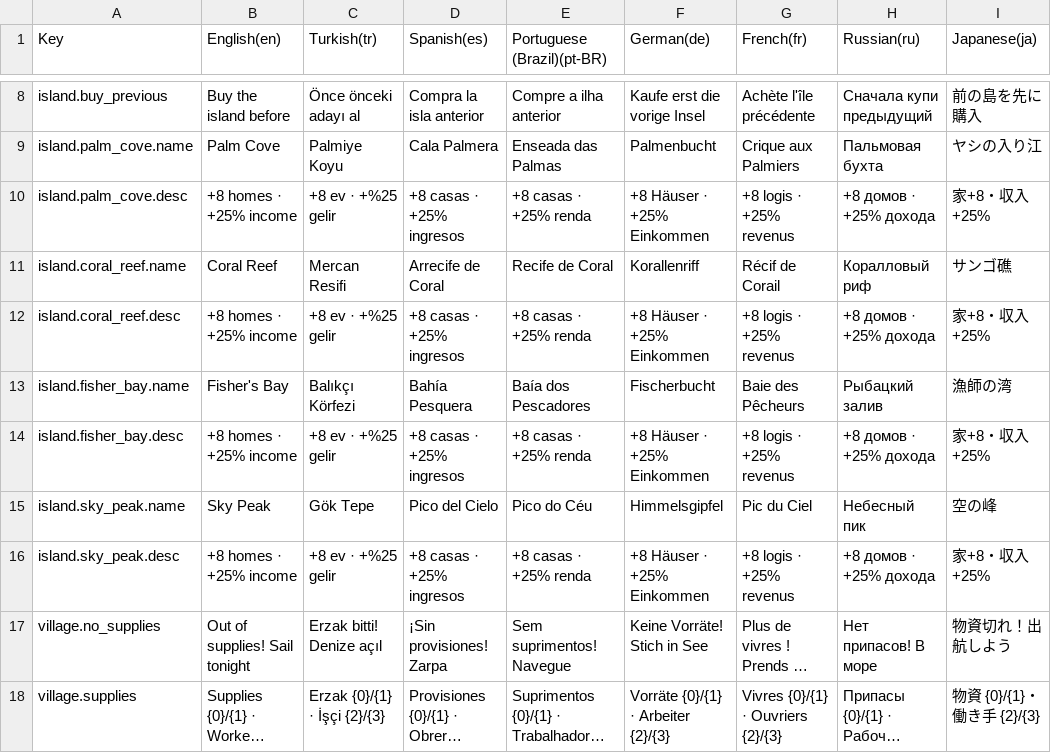
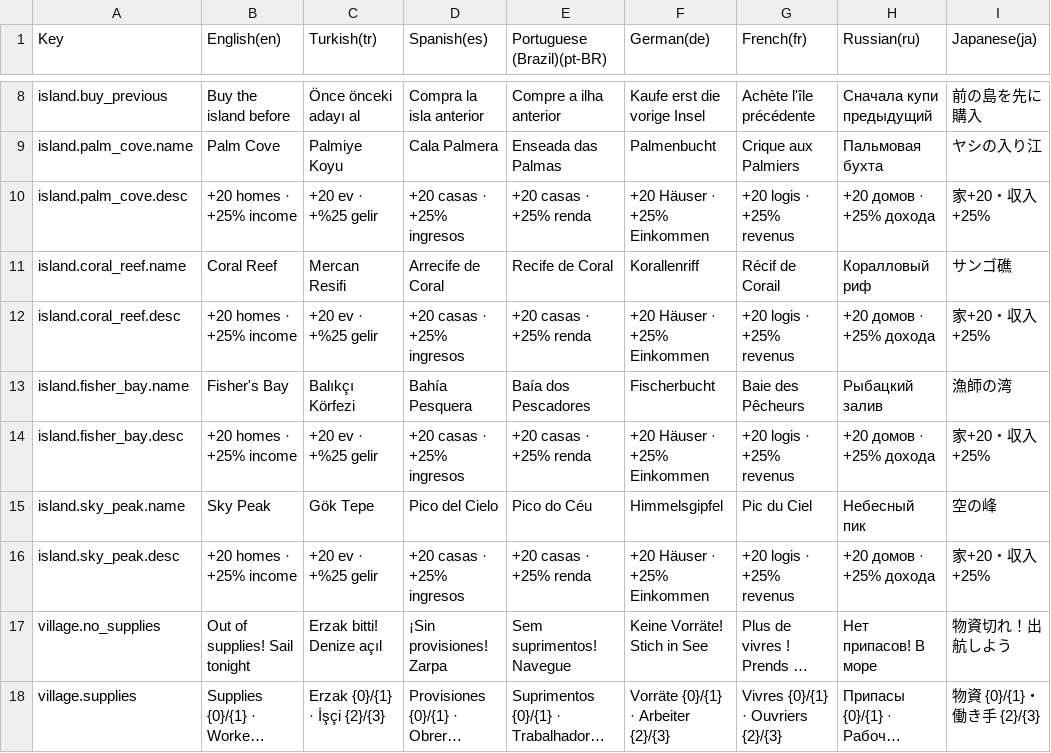
Before and after one commit to javidalishov700-blip/moon-pull, a CSV file: Assets/MoonPull/Resources/Localization/MoonPull_UI.csv, drawn as a sheet; only a part is shown, gaps mark what is left out; long unchanged cells end in …; the diff covers the shown part only; the diff names each change by its address in the sheet, - before the commit and + after, or states it on an @@ line.

```diff
--- a/Assets/MoonPull/Resources/Localization/MoonPull_UI.csv
+++ b/Assets/MoonPull/Resources/Localization/MoonPull_UI.csv
-B10 (English(en)): +8 homes · +25% income
+B10 (English(en)): +20 homes · +25% income
-C10 (Turkish(tr)): +8 ev · +%25 gelir
+C10 (Turkish(tr)): +20 ev · +%25 gelir
-D10 (Spanish(es)): +8 casas · +25% ingresos
+D10 (Spanish(es)): +20 casas · +25% ingresos
-E10 (Portuguese (Brazil)(pt-BR)): +8 casas · +25% renda
+E10 (Portuguese (Brazil)(pt-BR)): +20 casas · +25% renda
-F10 (German(de)): +8 Häuser · +25% Einkommen
+F10 (German(de)): +20 Häuser · +25% Einkommen
-G10 (French(fr)): +8 logis · +25% revenus
+G10 (French(fr)): +20 logis · +25% revenus
-H10 (Russian(ru)): +8 домов · +25% дохода
+H10 (Russian(ru)): +20 домов · +25% дохода
-I10 (Japanese(ja)): 家+8・収入+25%
+I10 (Japanese(ja)): 家+20・収入+25%
-B12 (English(en)): +8 homes · +25% income
+B12 (English(en)): +20 homes · +25% income
-C12 (Turkish(tr)): +8 ev · +%25 gelir
+C12 (Turkish(tr)): +20 ev · +%25 gelir
-D12 (Spanish(es)): +8 casas · +25% ingresos
+D12 (Spanish(es)): +20 casas · +25% ingresos
-E12 (Portuguese (Brazil)(pt-BR)): +8 casas · +25% renda
+E12 (Portuguese (Brazil)(pt-BR)): +20 casas · +25% renda
-F12 (German(de)): +8 Häuser · +25% Einkommen
+F12 (German(de)): +20 Häuser · +25% Einkommen
-G12 (French(fr)): +8 logis · +25% revenus
+G12 (French(fr)): +20 logis · +25% revenus
-H12 (Russian(ru)): +8 домов · +25% дохода
+H12 (Russian(ru)): +20 домов · +25% дохода
-I12 (Japanese(ja)): 家+8・収入+25%
+I12 (Japanese(ja)): 家+20・収入+25%
-B14 (English(en)): +8 homes · +25% income
+B14 (English(en)): +20 homes · +25% income
-C14 (Turkish(tr)): +8 ev · +%25 gelir
+C14 (Turkish(tr)): +20 ev · +%25 gelir
-D14 (Spanish(es)): +8 casas · +25% ingresos
+D14 (Spanish(es)): +20 casas · +25% ingresos
-E14 (Portuguese (Brazil)(pt-BR)): +8 casas · +25% renda
+E14 (Portuguese (Brazil)(pt-BR)): +20 casas · +25% renda
-F14 (German(de)): +8 Häuser · +25% Einkommen
+F14 (German(de)): +20 Häuser · +25% Einkommen
-G14 (French(fr)): +8 logis · +25% revenus
+G14 (French(fr)): +20 logis · +25% revenus
-H14 (Russian(ru)): +8 домов · +25% дохода
+H14 (Russian(ru)): +20 домов · +25% дохода
-I14 (Japanese(ja)): 家+8・収入+25%
+I14 (Japanese(ja)): 家+20・収入+25%
-B16 (English(en)): +8 homes · +25% income
+B16 (English(en)): +20 homes · +25% income
-C16 (Turkish(tr)): +8 ev · +%25 gelir
+C16 (Turkish(tr)): +20 ev · +%25 gelir
-D16 (Spanish(es)): +8 casas · +25% ingresos
+D16 (Spanish(es)): +20 casas · +25% ingresos
-E16 (Portuguese (Brazil)(pt-BR)): +8 casas · +25% renda
+E16 (Portuguese (Brazil)(pt-BR)): +20 casas · +25% renda
-F16 (German(de)): +8 Häuser · +25% Einkommen
+F16 (German(de)): +20 Häuser · +25% Einkommen
-G16 (French(fr)): +8 logis · +25% revenus
+G16 (French(fr)): +20 logis · +25% revenus
-H16 (Russian(ru)): +8 домов · +25% дохода
+H16 (Russian(ru)): +20 домов · +25% дохода
-I16 (Japanese(ja)): 家+8・収入+25%
+I16 (Japanese(ja)): 家+20・収入+25%
```
Also changed, not shown: 8 edited cells elsewhere in this file, 17 other files.
